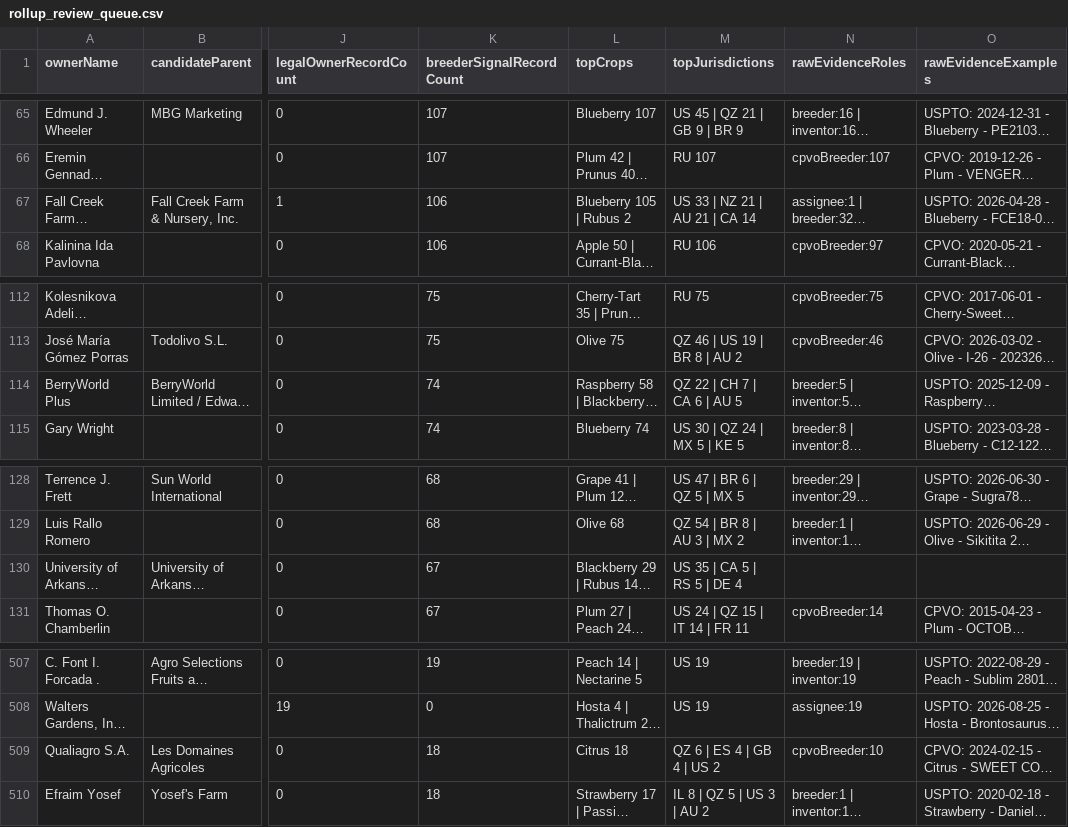
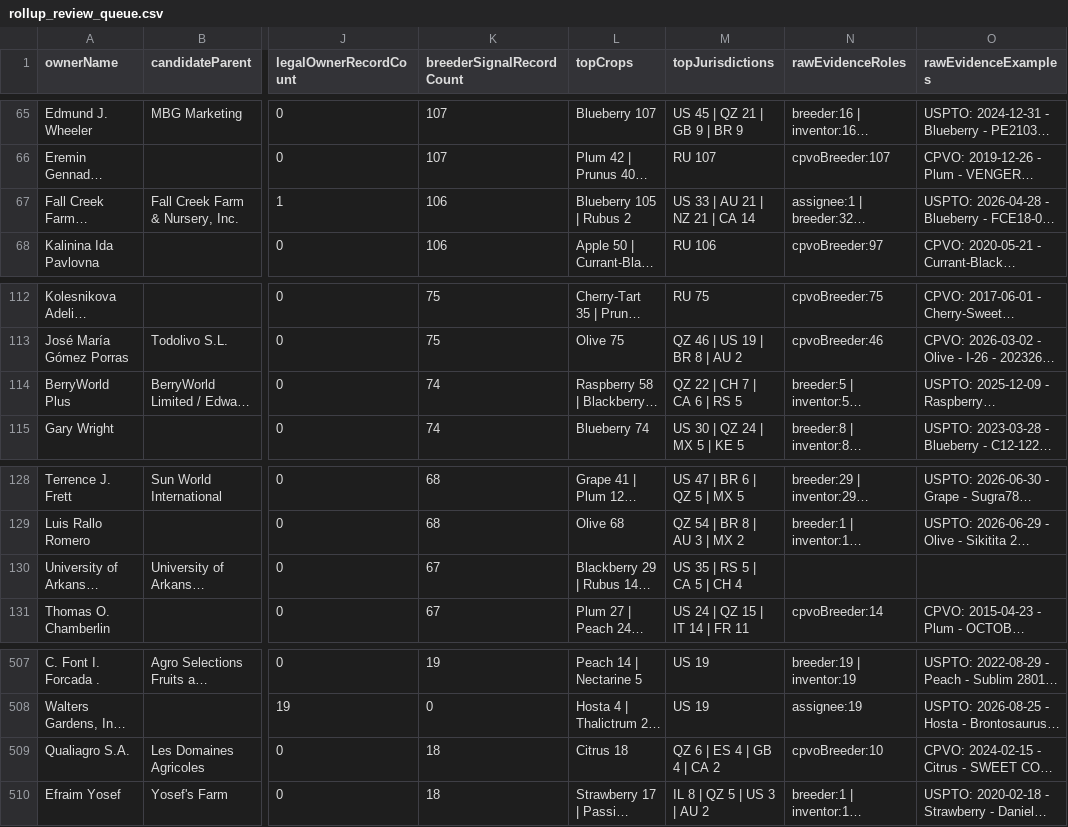
Before and after one commit to henryatkeson/Plant-Patent-Dashboard, a CSV file: data/rollup_review_queue.csv, drawn as a sheet; only a part is shown, gaps mark what is left out; long unchanged cells end in …; the diff names each change by its address in the sheet, - before the commit and + after, or states it on an @@ line.

```diff
--- a/data/rollup_review_queue.csv
+++ b/data/rollup_review_queue.csv
-M67 (topJurisdictions): US 33 | NZ 21 | AU 21 | CA 14
+M67 (topJurisdictions): US 33 | AU 21 | NZ 21 | CA 14
-M114 (topJurisdictions): QZ 22 | CH 7 | CA 6 | AU 5
+M114 (topJurisdictions): QZ 22 | CH 7 | CA 6 | RS 5
-M130 (topJurisdictions): US 35 | CA 5 | RS 5 | DE 4
+M130 (topJurisdictions): US 35 | RS 5 | CA 5 | CH 4
-M509 (topJurisdictions): QZ 6 | ES 4 | GB 4 | US 2
+M509 (topJurisdictions): QZ 6 | ES 4 | GB 4 | CA 2
```
Also changed, not shown: data/profile_evidence_probe.csv, 13 other files.
